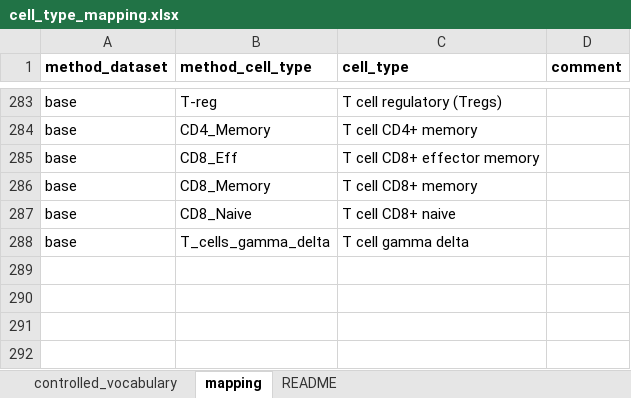
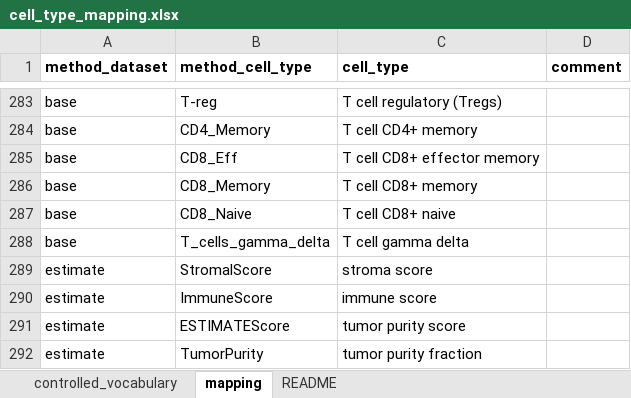
Before and after one commit to omnideconv/immunedeconv, an Excel workbook: inst/extdata/cell_type_mapping.xlsx, sheet mapping, drawn as a sheet; only a part is shown, gaps mark what is left out; values as stored, in another font and other column widths than the file's, no borders; the diff names each change by its address in the sheet, - before the commit and + after, or states it on an @@ line.

Commit message:
update estimate to fit with other human deconvolution methods, and update of license

```diff
--- a/inst/extdata/cell_type_mapping.xlsx (sheet mapping)
+++ b/inst/extdata/cell_type_mapping.xlsx (sheet mapping)
+row 289: estimate | StromalScore | stroma score
+row 290: estimate | ImmuneScore | immune score
+row 291: estimate | ESTIMATEScore | tumor purity score
+row 292: estimate | TumorPurity | tumor purity fraction
```
Also changed, not shown: sheet controlled_vocabulary, 5 other files.
